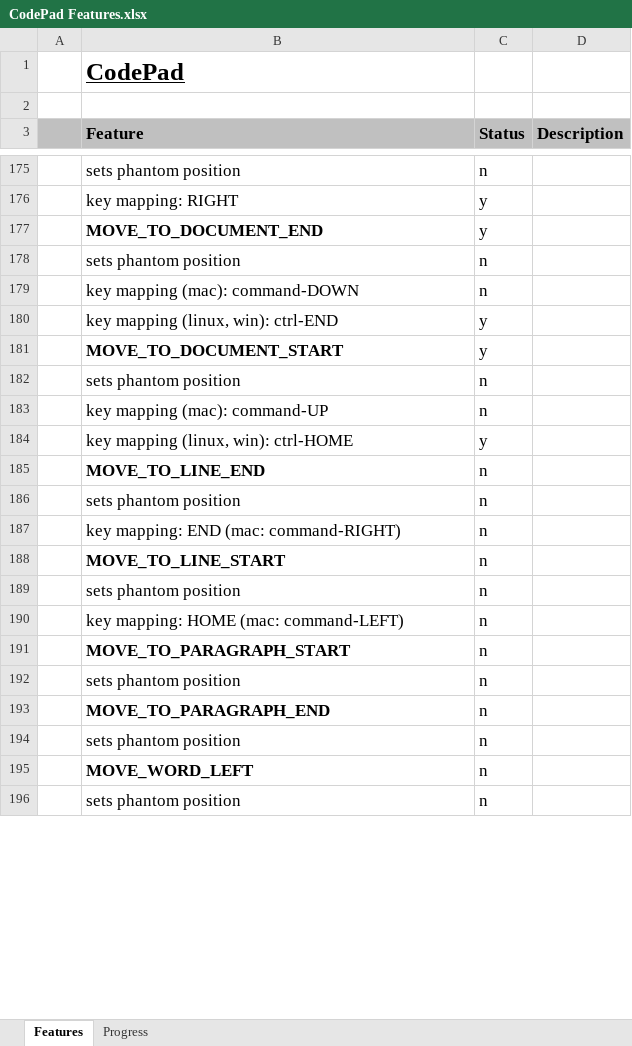
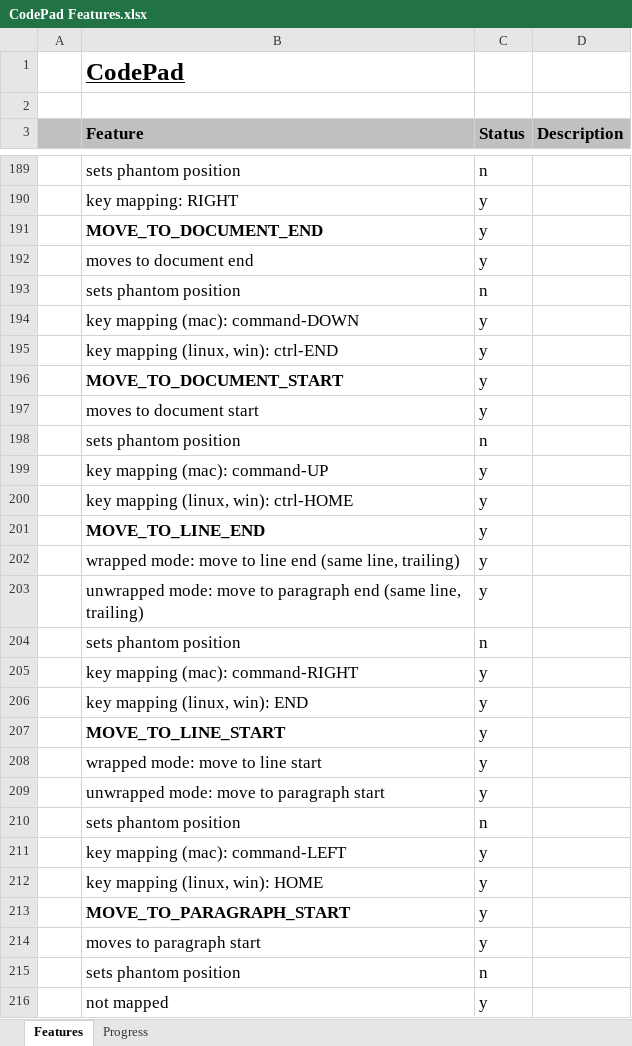
Before and after one commit to andy-goryachev/CodePad, an Excel workbook: CodePad Features.xlsx, sheet Features, drawn as a sheet; only a part is shown, gaps mark what is left out; the shorter side is filled out with more unchanged rows; values as stored, in another font and other column widths than the file's, no borders; conditional formats not drawn; removed rows and columns are numbered as before the commit, all else as after; the diff covers the shown part only; the diff names each change by its address in the sheet, - before the commit and + after, or states it on an @@ line.

Commit message:
features

```diff
--- a/CodePad Features.xlsx (sheet Features)
+++ b/CodePad Features.xlsx (sheet Features)
+row 192:  | moves to document end | y
-C194 (Status): n
+C194 (Status): y
+row 197:  | moves to document start | y
-C199 (Status): n
+C199 (Status): y
-C201 (Status): n
+C201 (Status): y
+row 202:  | wrapped mode: move to line end (same line, trailing) | y
+row 203:  | unwrapped mode: move to paragraph end (same line, trailing) | y
-row 187:  | key mapping: END (mac: command-RIGHT) | n
-row 188:  | MOVE_TO_LINE_START | n
+row 205:  | key mapping (mac): command-RIGHT | y
+row 206:  | key mapping (linux, win): END | y
+row 207:  | MOVE_TO_LINE_START | y
+row 208:  | wrapped mode: move to line start | y
+row 209:  | unwrapped mode: move to paragraph start | y
-row 190:  | key mapping: HOME (mac: command-LEFT) | n
-row 191:  | MOVE_TO_PARAGRAPH_START | n
+row 211:  | key mapping (mac): command-LEFT | y
+row 212:  | key mapping (linux, win): HOME | y
+row 213:  | MOVE_TO_PARAGRAPH_START | y
+row 214:  | moves to paragraph start | y
-row 193:  | MOVE_TO_PARAGRAPH_END | n
+row 216:  | not mapped | y
```
Also changed, not shown: 65 added rows, 12 removed rows and 31 edited cells elsewhere in this sheet, sheet Progress, formulas that keep their value, charts or pictures.
